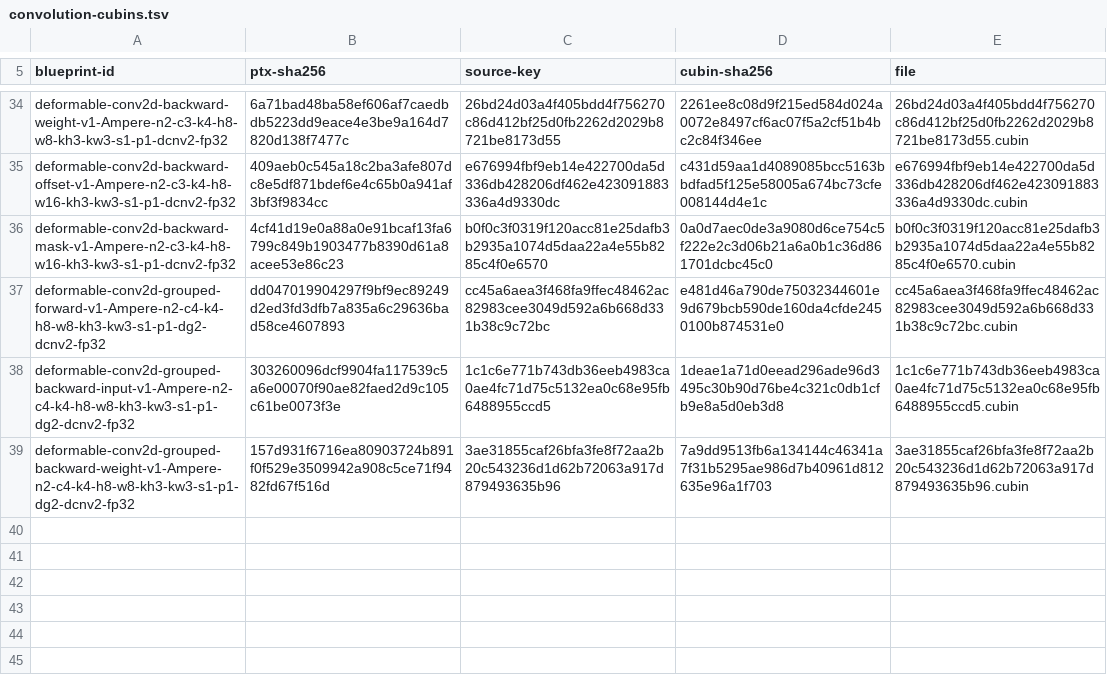
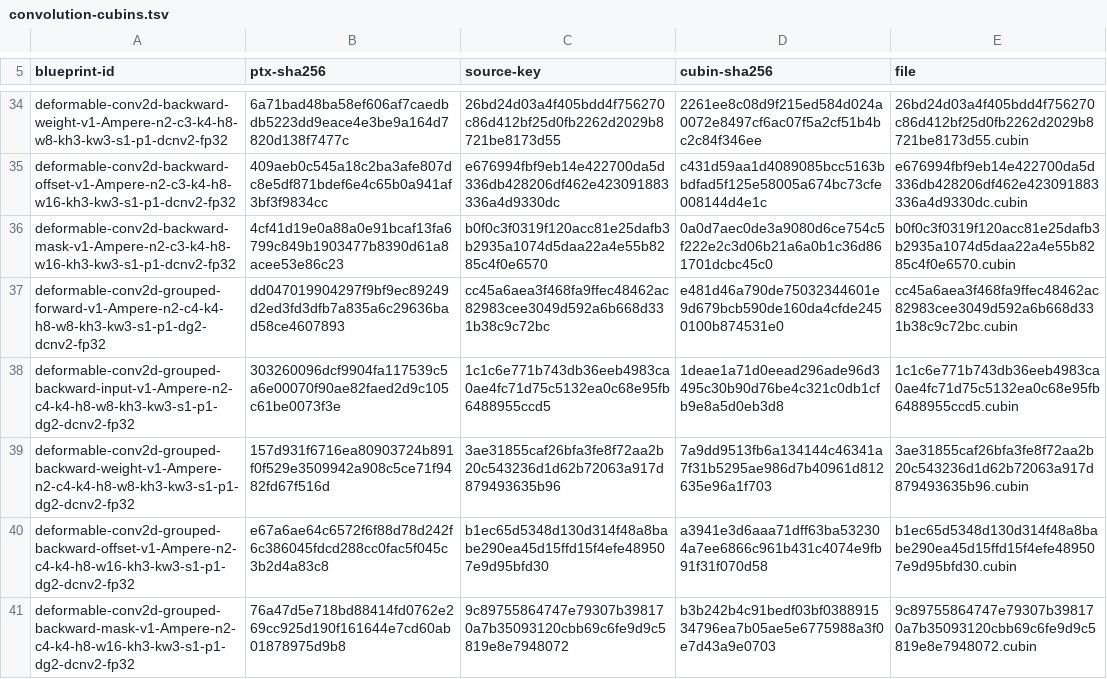
Before and after one commit to ooples/AiDotNet.Tensors, a TSV file: src/AiDotNet.Tensors/Engines/DirectGpu/CUDA/Ptx/Artifacts/sm86/convolution/convolution-cubins.tsv, drawn as a sheet; only a part is shown, gaps mark what is left out.

```diff
--- a/src/AiDotNet.Tensors/Engines/DirectGpu/CUDA/Ptx/Artifacts/sm86/convolution/convolution-cubins.tsv
+++ b/src/AiDotNet.Tensors/Engines/DirectGpu/CUDA/Ptx/Artifacts/sm86/convolution/convolution-cubins.tsv
@@ -39 +39,3 @@ deformable-conv2d-grouped-backward-input-v1-Ampere-n2-c4-k4-h8-w8-kh3-kw3-s1-p1-
 deformable-conv2d-grouped-backward-weight-v1-Ampere-n2-c4-k4-h8-w8-kh3-kw3-s1-p1-dg2-dcnv2-fp32	157d931f6716ea80903724b891f0f529e3509942a908c5ce71f9482fd67f516d	3ae31855caf26bfa3fe8f72aa2b20c543236d1d62b72063a917d879493635b96	7a9dd9513fb6a134144c46341a7f31b5295ae986d7b40961d812635e96a1f703	3ae31855caf26bfa3fe8f72aa2b20c543236d1d62b72063a917d879493635b96.cubin
+deformable-conv2d-grouped-backward-offset-v1-Ampere-n2-c4-k4-h8-w16-kh3-kw3-s1-p1-dg2-dcnv2-fp32	e67a6ae64c6572f6f88d78d242f6c386045fdcd288cc0fac5f045c3b2d4a83c8	b1ec65d5348d130d314f48a8babe290ea45d15ffd15f4efe489507e9d95bfd30	a3941e3d6aaa71dff63ba532304a7ee6866c961b431c4074e9fb91f31f070d58	b1ec65d5348d130d314f48a8babe290ea45d15ffd15f4efe489507e9d95bfd30.cubin
+deformable-conv2d-grouped-backward-mask-v1-Ampere-n2-c4-k4-h8-w16-kh3-kw3-s1-p1-dg2-dcnv2-fp32	76a47d5e718bd88414fd0762e269cc925d190f161644e7cd60ab01878975d9b8	9c89755864747e79307b398170a7b35093120cbb69c6fe9d9c5819e8e7948072	b3b242b4c91bedf03bf038891534796ea7b05ae5e6775988a3f0e7d43a9e0703	9c89755864747e79307b398170a7b35093120cbb69c6fe9d9c5819e8e7948072.cubin
```
Also changed, not shown: 4 other files.
